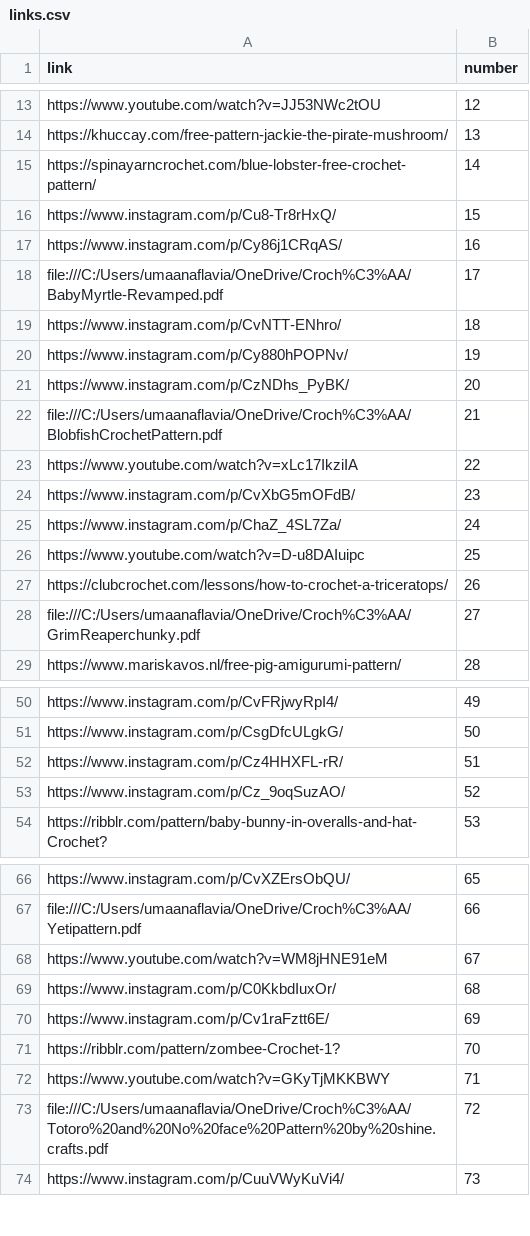
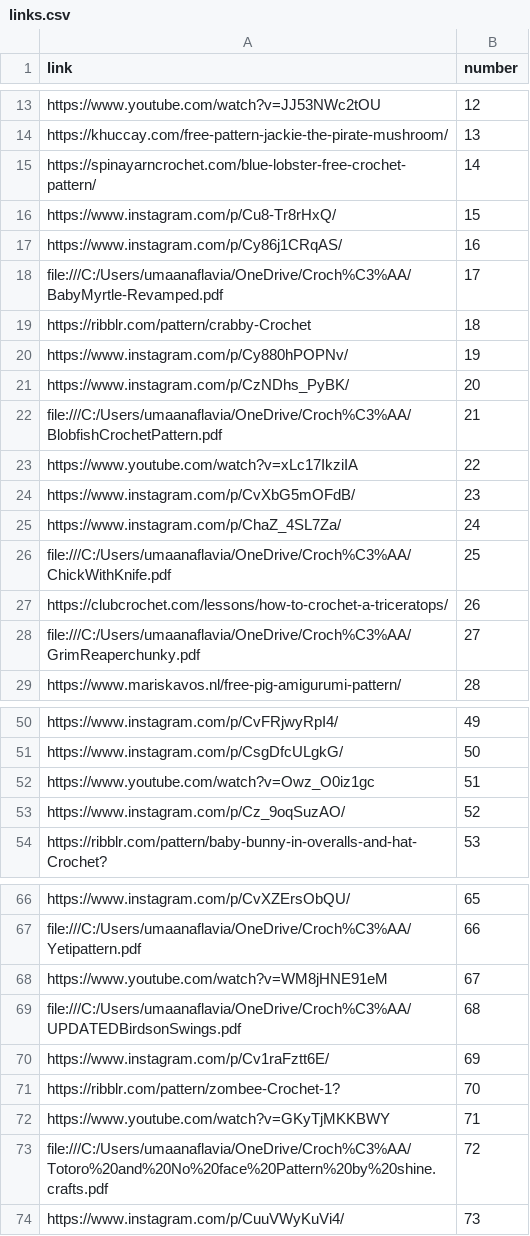
Before and after one commit to umaanaflavia/umaanaflavia.github.io, a CSV file: crochet/links.csv, drawn as a sheet; only a part is shown, gaps mark what is left out.

Commit message:
Trocando links

```diff
--- a/crochet/links.csv
+++ b/crochet/links.csv
@@ -18,3 +18,3 @@ https://www.instagram.com/p/Cy86j1CRqAS/,16
 file:///C:/Users/umaanaflavia/OneDrive/Croch%C3%AA/BabyMyrtle-Revamped.pdf,17
-https://www.instagram.com/p/CvNTT-ENhro/,18
+https://ribblr.com/pattern/crabby-Crochet,18
 https://www.instagram.com/p/Cy880hPOPNv/,19
@@ -25,3 +25,3 @@ https://www.instagram.com/p/CvXbG5mOFdB/,23
 https://www.instagram.com/p/ChaZ_4SL7Za/,24
-https://www.youtube.com/watch?v=D-u8DAIuipc,25
+file:///C:/Users/umaanaflavia/OneDrive/Croch%C3%AA/ChickWithKnife.pdf,25
 https://clubcrochet.com/lessons/how-to-crochet-a-triceratops/,26
@@ -51,3 +51,3 @@ https://www.instagram.com/p/CvFRjwyRpI4/,49
 https://www.instagram.com/p/CsgDfcULgkG/,50
-https://www.instagram.com/p/Cz4HHXFL-rR/,51
+https://www.youtube.com/watch?v=Owz_O0iz1gc,51
 https://www.instagram.com/p/Cz_9oqSuzAO/,52
@@ -68,3 +68,3 @@ file:///C:/Users/umaanaflavia/OneDrive/Croch%C3%AA/Yetipattern.pdf,66
 https://www.youtube.com/watch?v=WM8jHNE91eM,67
-https://www.instagram.com/p/C0KkbdIuxOr/,68
+file:///C:/Users/umaanaflavia/OneDrive/Croch%C3%AA/UPDATEDBirdsonSwings.pdf,68
 https://www.instagram.com/p/Cv1raFztt6E/,69
```
Also changed, not shown: 4 other files.
